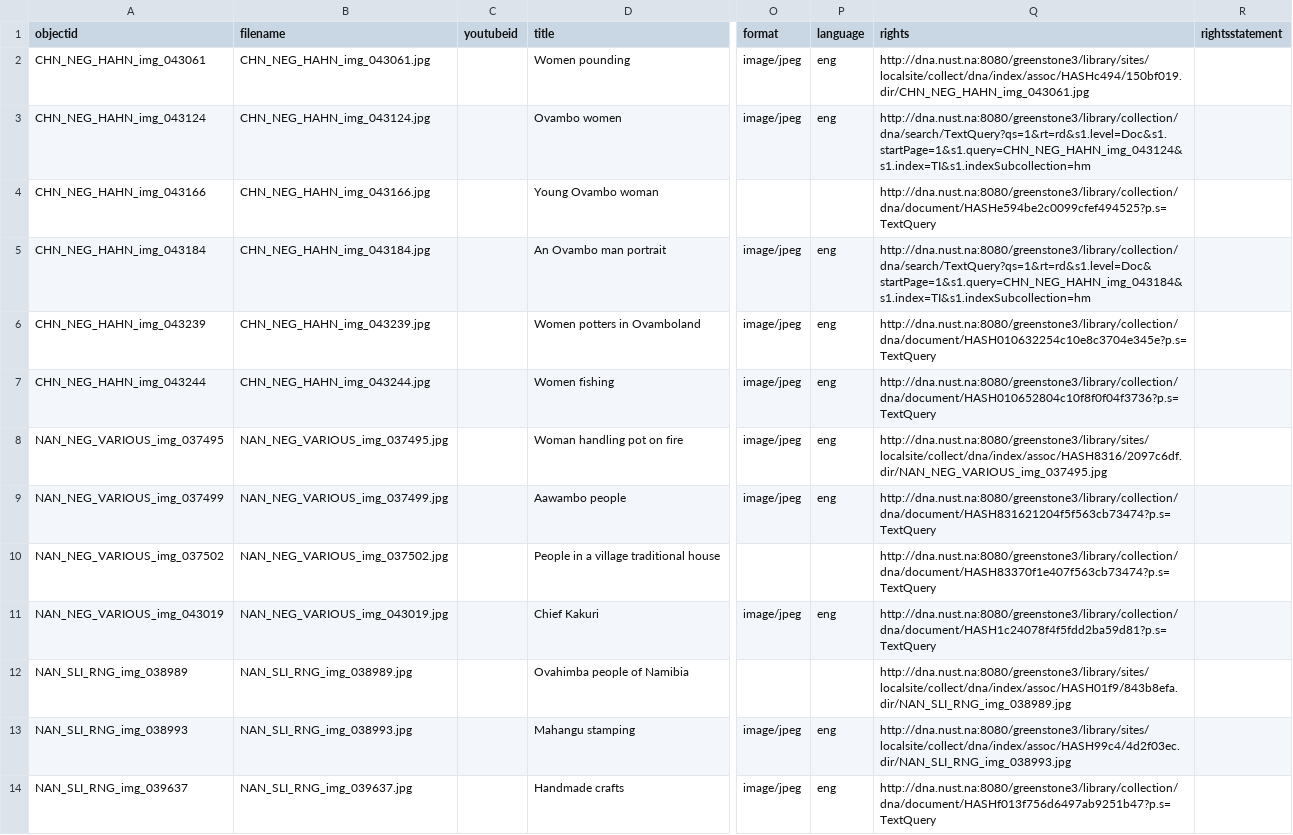
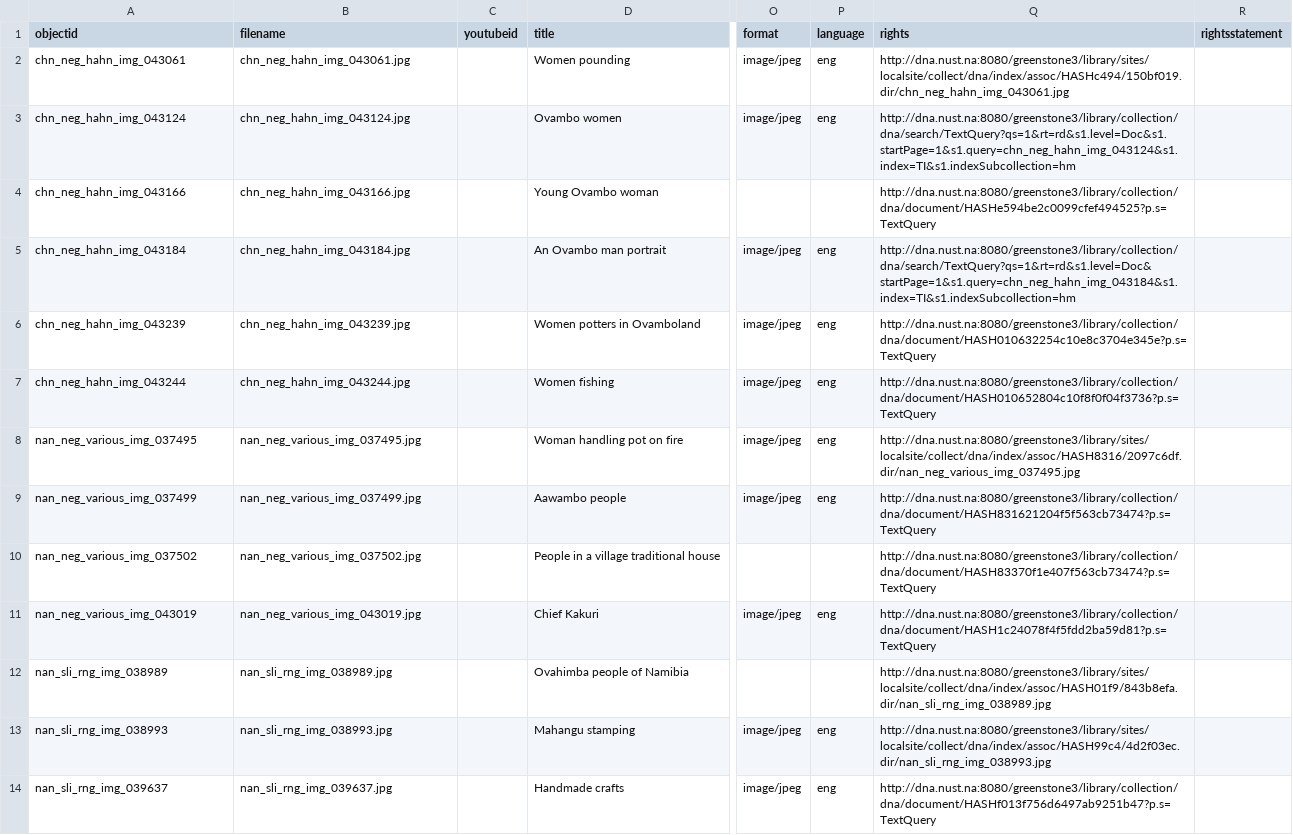
Before and after one commit to nustlib/heritage_week, a CSV file: _data/heritageweek.csv, drawn as a sheet; only a part is shown, gaps mark what is left out; the diff covers the shown part only; the diff names each change by its address in the sheet, - before the commit and + after, or states it on an @@ line.

Commit message:
Update heritageweek.csv

```diff
--- a/_data/heritageweek.csv
+++ b/_data/heritageweek.csv
-A2 (objectid): CHN_NEG_HAHN_img_043061
+A2 (objectid): chn_neg_hahn_img_043061
-B2 (filename): CHN_NEG_HAHN_img_043061.jpg
+B2 (filename): chn_neg_hahn_img_043061.jpg
-Q2 (rights): http://dna.nust.na:8080/greenstone3/library/sites/localsite/collect/dna/index/assoc/HASHc494/150bf019.dir/CHN_NEG_HAHN_img_043061.jpg
+Q2 (rights): http://dna.nust.na:8080/greenstone3/library/sites/localsite/collect/dna/index/assoc/HASHc494/150bf019.dir/chn_neg_hahn_img_043061.jpg
-A3 (objectid): CHN_NEG_HAHN_img_043124
+A3 (objectid): chn_neg_hahn_img_043124
-B3 (filename): CHN_NEG_HAHN_img_043124.jpg
+B3 (filename): chn_neg_hahn_img_043124.jpg
-Q3 (rights): http://dna.nust.na:8080/greenstone3/library/collection/dna/search/TextQuery?qs=1&rt=rd&s1.level=Doc&s1.startPage=1&s1.query=CHN_NEG_HAHN_img_043124&s1.index=TI&s1.indexSubcollection=hm
+Q3 (rights): http://dna.nust.na:8080/greenstone3/library/collection/dna/search/TextQuery?qs=1&rt=rd&s1.level=Doc&s1.startPage=1&s1.query=chn_neg_hahn_img_043124&s1.index=TI&s1.indexSubcollection=hm
-A4 (objectid): CHN_NEG_HAHN_img_043166
+A4 (objectid): chn_neg_hahn_img_043166
-B4 (filename): CHN_NEG_HAHN_img_043166.jpg
+B4 (filename): chn_neg_hahn_img_043166.jpg
-A5 (objectid): CHN_NEG_HAHN_img_043184
+A5 (objectid): chn_neg_hahn_img_043184
-B5 (filename): CHN_NEG_HAHN_img_043184.jpg
+B5 (filename): chn_neg_hahn_img_043184.jpg
-Q5 (rights): http://dna.nust.na:8080/greenstone3/library/collection/dna/search/TextQuery?qs=1&rt=rd&s1.level=Doc&startPage=1&s1.query=CHN_NEG_HAHN_img_043184&s1.index=TI&s1.indexSubcollection=hm
+Q5 (rights): http://dna.nust.na:8080/greenstone3/library/collection/dna/search/TextQuery?qs=1&rt=rd&s1.level=Doc&startPage=1&s1.query=chn_neg_hahn_img_043184&s1.index=TI&s1.indexSubcollection=hm
-A6 (objectid): CHN_NEG_HAHN_img_043239
+A6 (objectid): chn_neg_hahn_img_043239
-B6 (filename): CHN_NEG_HAHN_img_043239.jpg
+B6 (filename): chn_neg_hahn_img_043239.jpg
-A7 (objectid): CHN_NEG_HAHN_img_043244
+A7 (objectid): chn_neg_hahn_img_043244
-B7 (filename): CHN_NEG_HAHN_img_043244.jpg
+B7 (filename): chn_neg_hahn_img_043244.jpg
-A8 (objectid): NAN_NEG_VARIOUS_img_037495
+A8 (objectid): nan_neg_various_img_037495
-B8 (filename): NAN_NEG_VARIOUS_img_037495.jpg
+B8 (filename): nan_neg_various_img_037495.jpg
-Q8 (rights): http://dna.nust.na:8080/greenstone3/library/sites/localsite/collect/dna/index/assoc/HASH8316/2097c6df.dir/NAN_NEG_VARIOUS_img_037495.jpg
+Q8 (rights): http://dna.nust.na:8080/greenstone3/library/sites/localsite/collect/dna/index/assoc/HASH8316/2097c6df.dir/nan_neg_various_img_037495.jpg
-A9 (objectid): NAN_NEG_VARIOUS_img_037499
+A9 (objectid): nan_neg_various_img_037499
-B9 (filename): NAN_NEG_VARIOUS_img_037499.jpg
+B9 (filename): nan_neg_various_img_037499.jpg
-A10 (objectid): NAN_NEG_VARIOUS_img_037502
+A10 (objectid): nan_neg_various_img_037502
-B10 (filename): NAN_NEG_VARIOUS_img_037502.jpg
+B10 (filename): nan_neg_various_img_037502.jpg
-A11 (objectid): NAN_NEG_VARIOUS_img_043019
+A11 (objectid): nan_neg_various_img_043019
-B11 (filename): NAN_NEG_VARIOUS_img_043019.jpg
+B11 (filename): nan_neg_various_img_043019.jpg
-A12 (objectid): NAN_SLI_RNG_img_038989
+A12 (objectid): nan_sli_rng_img_038989
-B12 (filename): NAN_SLI_RNG_img_038989.jpg
+B12 (filename): nan_sli_rng_img_038989.jpg
-Q12 (rights): http://dna.nust.na:8080/greenstone3/library/sites/localsite/collect/dna/index/assoc/HASH01f9/843b8efa.dir/NAN_SLI_RNG_img_038989.jpg
+Q12 (rights): http://dna.nust.na:8080/greenstone3/library/sites/localsite/collect/dna/index/assoc/HASH01f9/843b8efa.dir/nan_sli_rng_img_038989.jpg
-A13 (objectid): NAN_SLI_RNG_img_038993
+A13 (objectid): nan_sli_rng_img_038993
-B13 (filename): NAN_SLI_RNG_img_038993.jpg
+B13 (filename): nan_sli_rng_img_038993.jpg
-Q13 (rights): http://dna.nust.na:8080/greenstone3/library/sites/localsite/collect/dna/index/assoc/HASH99c4/4d2f03ec.dir/NAN_SLI_RNG_img_038993.jpg
+Q13 (rights): http://dna.nust.na:8080/greenstone3/library/sites/localsite/collect/dna/index/assoc/HASH99c4/4d2f03ec.dir/nan_sli_rng_img_038993.jpg
-A14 (objectid): NAN_SLI_RNG_img_039637
+A14 (objectid): nan_sli_rng_img_039637
-B14 (filename): NAN_SLI_RNG_img_039637.jpg
+B14 (filename): nan_sli_rng_img_039637.jpg
```
Also changed, not shown: 18 edited cells elsewhere in this file.
